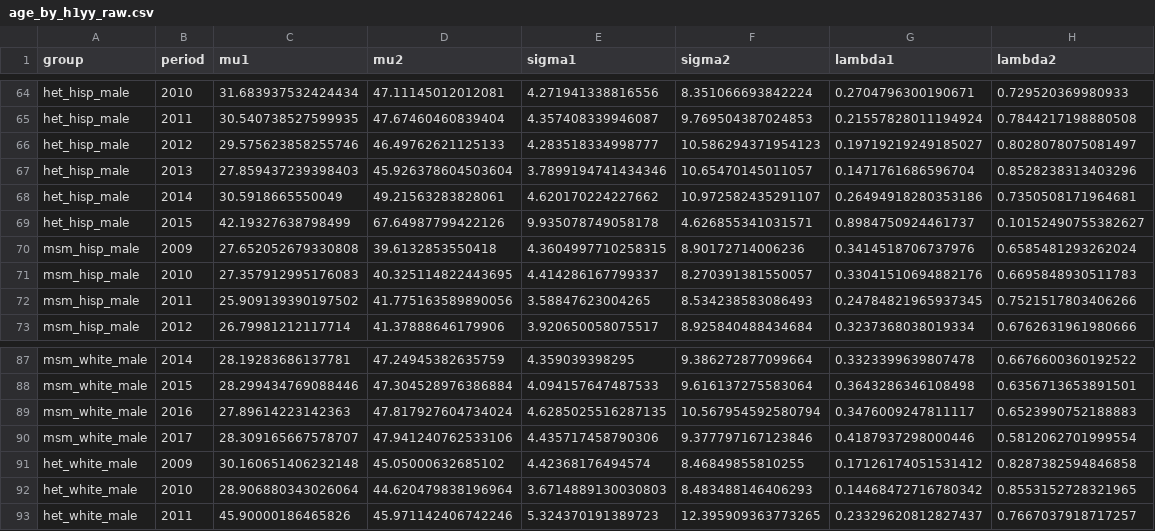
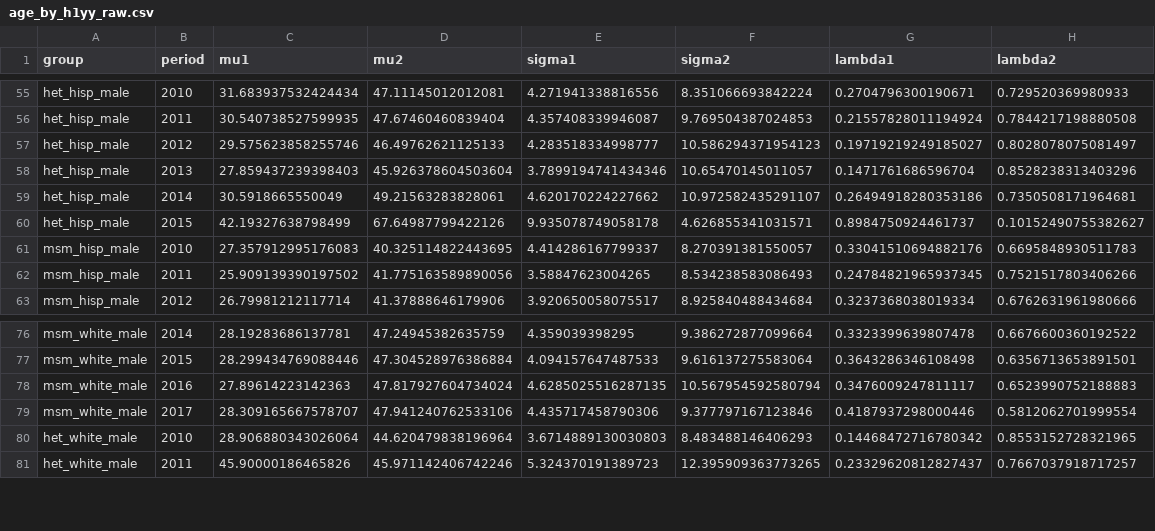
Before and after one commit to PearlHivModelingTeam/pearlModel, a CSV file: param/validation/age_by_h1yy_raw.csv, drawn as a sheet; only a part is shown, gaps mark what is left out; the diff covers the shown part only.

```diff
--- a/param/validation/age_by_h1yy_raw.csv
+++ b/param/validation/age_by_h1yy_raw.csv
@@ -69,3 +60,2 @@ het_hisp_male,2014,30.5918665550049,49.21563283828061,4.620170224227662,10.97258
 het_hisp_male,2015,42.19327638798499,67.64987799422126,9.935078749058178,4.626855341031571,0.8984750924461737,0.10152490755382627
-msm_hisp_male,2009,27.652052679330808,39.6132853550418,4.3604997710258315,8.90172714006236,0.3414518706737976,0.6585481293262024
 msm_hisp_male,2010,27.357912995176083,40.325114822443695,4.414286167799337,8.270391381550057,0.33041510694882176,0.6695848930511783
@@ -90,3 +79,2 @@ msm_white_male,2016,27.89614223142363,47.817927604734024,4.6285025516287135,10.5
 msm_white_male,2017,28.309165667578707,47.941240762533106,4.435717458790306,9.377797167123846,0.4187937298000446,0.5812062701999554
-het_white_male,2009,30.160651406232148,45.05000632685102,4.42368176494574,8.46849855810255,0.17126174051531412,0.8287382594846858
 het_white_male,2010,28.906880343026064,44.620479838196964,3.6714889130030803,8.483488146406293,0.14468472716780342,0.8553152728321965
```
Also changed, not shown: 2 added rows and 13 removed rows elsewhere in this file, param/param/age_by_h1yy.csv, param/validation/cd4n_by_h1yy_raw.csv, 3 other files.
